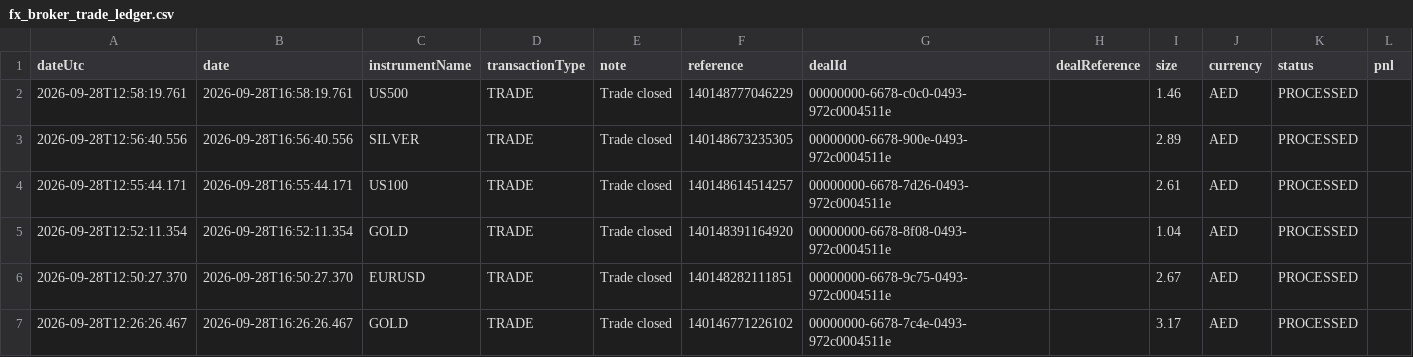
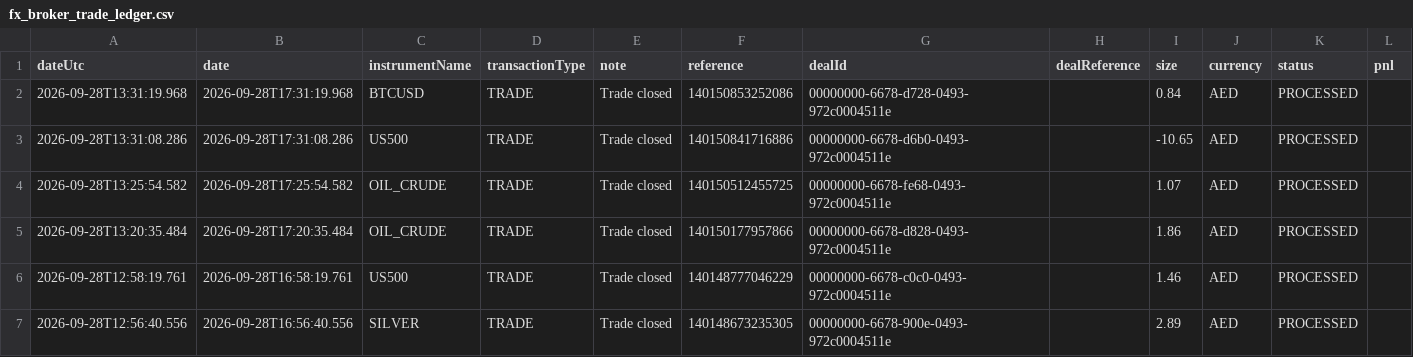
Before and after one commit to alameenahmed318-bit/capital.com-metal-trading-bot, a CSV file: fx_broker_trade_ledger.csv, drawn as a sheet; only a part is shown; the shorter side is filled out with more unchanged rows; rows hold the shown columns only; the diff names each change by its address in the sheet, - before the commit and + after, or states it on an @@ line.

```diff
--- a/fx_broker_trade_ledger.csv
+++ b/fx_broker_trade_ledger.csv
+row 2: 2026-09-28T13:31:19.968 | 2026-09-28T17:31:19.968 | BTCUSD | TRADE | Trade closed | 140150853252086 | 00000000-6678-d728-0493-972c0004511e |  | 0.84 | AED | PROCESSED
+row 3: 2026-09-28T13:31:08.286 | 2026-09-28T17:31:08.286 | US500 | TRADE | Trade closed | 140150841716886 | 00000000-6678-d6b0-0493-972c0004511e |  | -10.65 | AED | PROCESSED
+row 4: 2026-09-28T13:25:54.582 | 2026-09-28T17:25:54.582 | OIL_CRUDE | TRADE | Trade closed | 140150512455725 | 00000000-6678-fe68-0493-972c0004511e |  | 1.07 | AED | PROCESSED
+row 5: 2026-09-28T13:20:35.484 | 2026-09-28T17:20:35.484 | OIL_CRUDE | TRADE | Trade closed | 140150177957866 | 00000000-6678-d828-0493-972c0004511e |  | 1.86 | AED | PROCESSED
```
Also changed, not shown: 9 other files.
